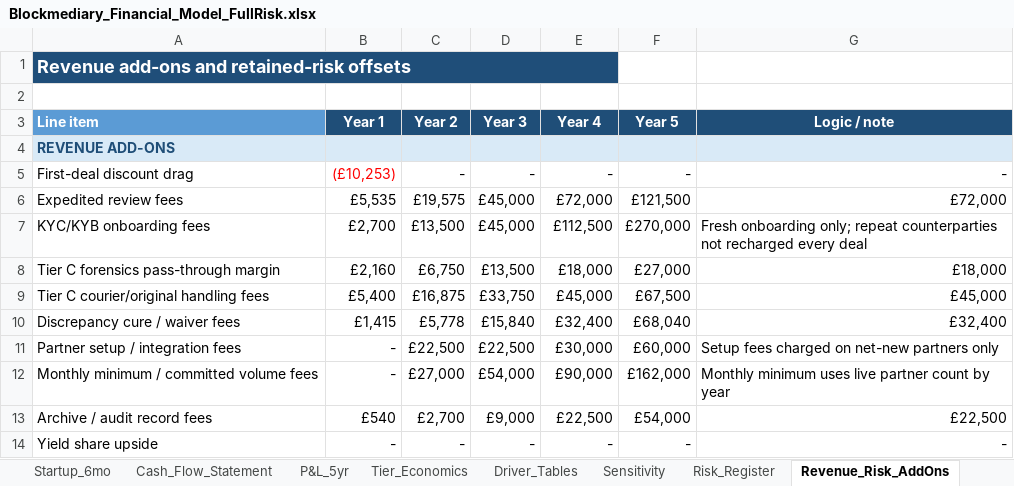
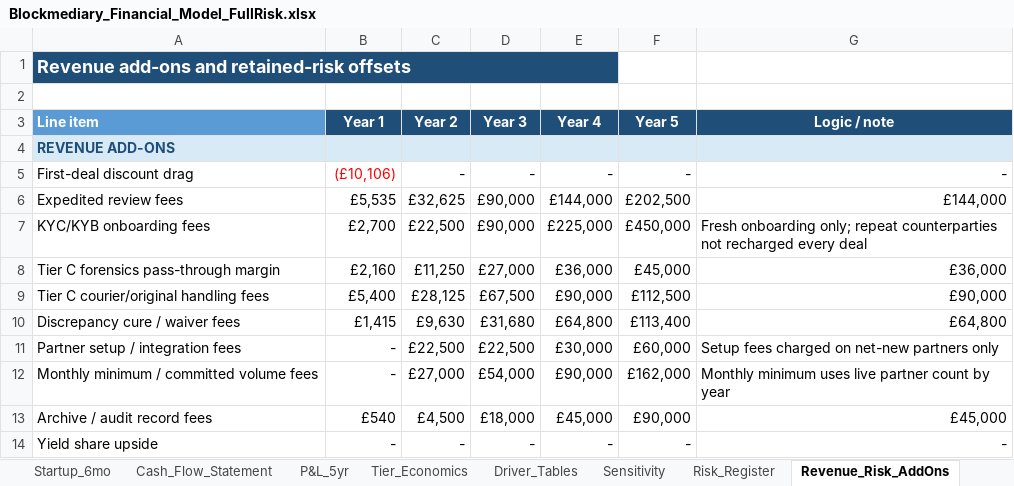
Before and after one commit to nchengg/BlockMed, an Excel workbook: financial-projections/Blockmediary_Financial_Model_FullRisk.xlsx, sheet Revenue_Risk_AddOns, drawn as a sheet; only a part is shown; values as stored, in another font and other column widths than the file's, no borders; the diff covers the shown part only; the diff names each change by its address in the sheet, - before the commit and + after, or states it on an @@ line.

```diff
--- a/financial-projections/Blockmediary_Financial_Model_FullRisk.xlsx (sheet Revenue_Risk_AddOns)
+++ b/financial-projections/Blockmediary_Financial_Model_FullRisk.xlsx (sheet Revenue_Risk_AddOns)
-B5 (Year 1): (£10,253)
+B5 (Year 1): (£10,106)
-C6 (Year 2): £19,575
+C6 (Year 2): £32,625
-D6:D7 (Year 3): £45,000
+D6:D7 (Year 3): £90,000
-E6 (Year 4): £72,000
+E6 (Year 4): £144,000
-F6 (Year 5): £121,500
+F6 (Year 5): £202,500
-G6 (Logic / note): £72,000
+G6 (Logic / note): £144,000
-C7 (Year 2): £13,500
+C7 (Year 2): £22,500
-E7 (Year 4): £112,500
+E7 (Year 4): £225,000
-F7 (Year 5): £270,000
+F7 (Year 5): £450,000
-C8 (Year 2): £6,750
+C8 (Year 2): £11,250
-D8 (Year 3): £13,500
+D8 (Year 3): £27,000
-E8 (Year 4): £18,000
+E8 (Year 4): £36,000
-F8 (Year 5): £27,000
+F8 (Year 5): £45,000
-G8 (Logic / note): £18,000
+G8 (Logic / note): £36,000
-C9 (Year 2): £16,875
+C9 (Year 2): £28,125
-D9 (Year 3): £33,750
+D9 (Year 3): £67,500
-E9 (Year 4): £45,000
+E9 (Year 4): £90,000
-F9 (Year 5): £67,500
+F9 (Year 5): £112,500
-G9 (Logic / note): £45,000
+G9 (Logic / note): £90,000
-C10 (Year 2): £5,778
+C10 (Year 2): £9,630
-D10 (Year 3): £15,840
+D10 (Year 3): £31,680
-E10 (Year 4): £32,400
+E10 (Year 4): £64,800
-F10 (Year 5): £68,040
+F10 (Year 5): £113,400
-G10 (Logic / note): £32,400
+G10 (Logic / note): £64,800
-C13 (Year 2): £2,700
+C13 (Year 2): £4,500
-D13 (Year 3): £9,000
+D13 (Year 3): £18,000
-E13 (Year 4): £22,500
+E13 (Year 4): £45,000
-F13 (Year 5): £54,000
+F13 (Year 5): £90,000
-G13 (Logic / note): £22,500
+G13 (Logic / note): £45,000
```
Also changed, not shown: 44 edited cells elsewhere in this sheet, sheet Cash_Flow_Statement, sheet Tier_Economics, sheet P&L_5yr, sheet Dashboard, sheet Assumptions, sheet Sensitivity, charts or pictures.
